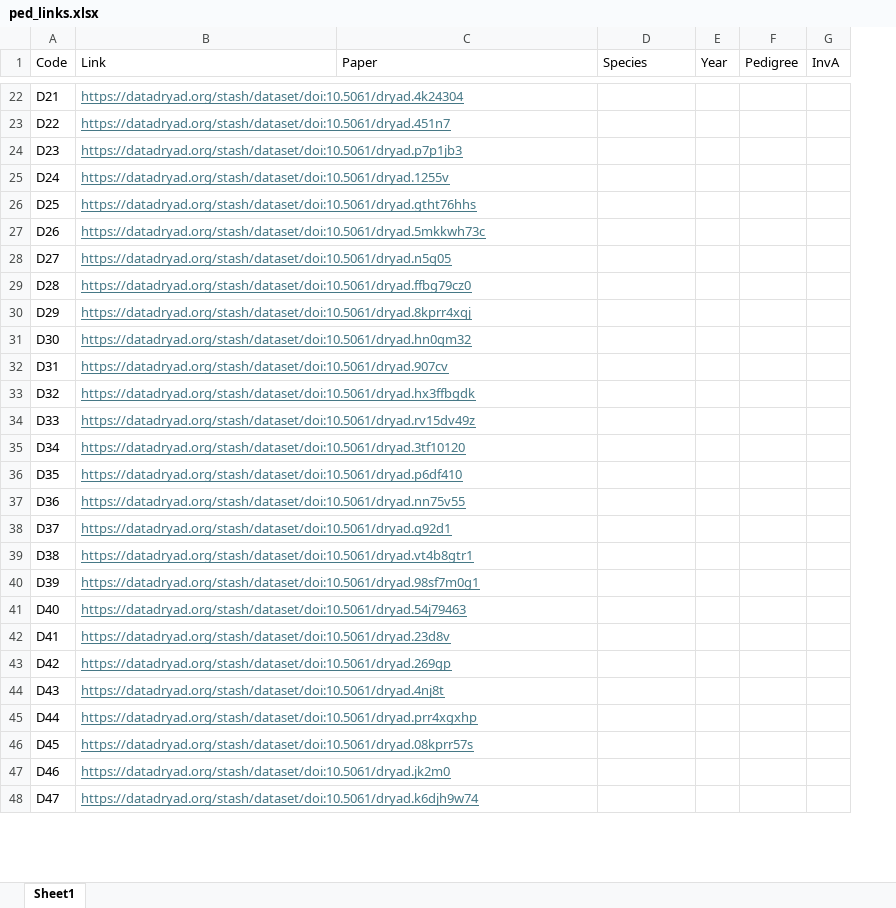
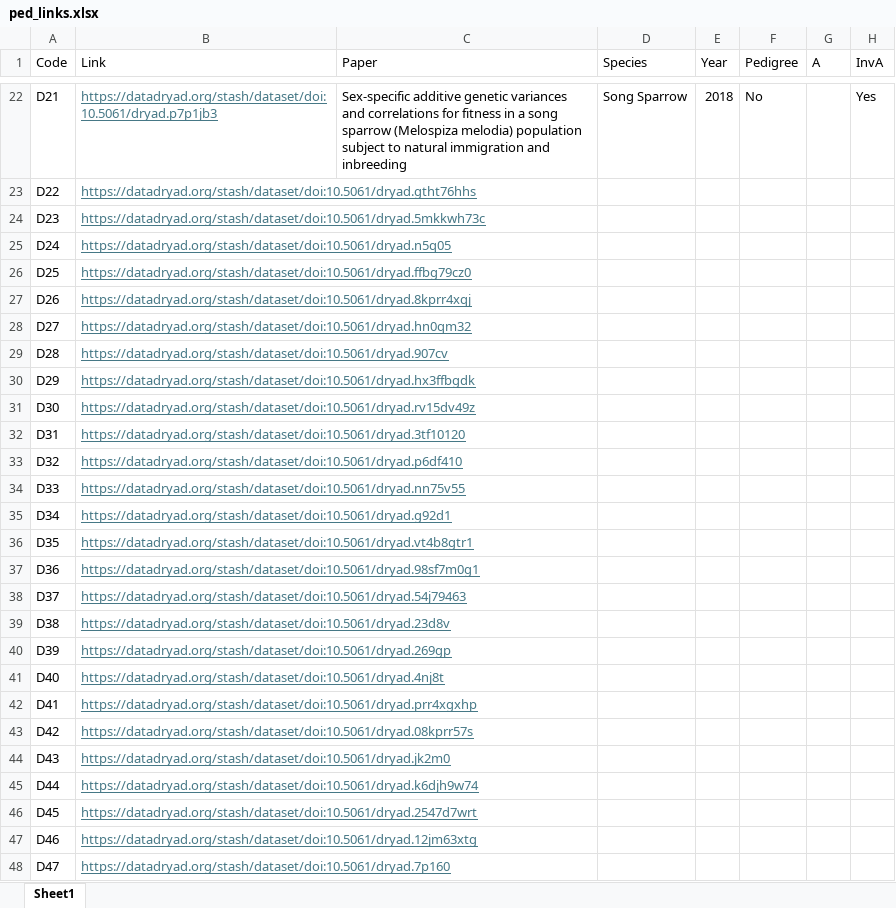
Before and after one commit to squidgroup/pedigree_metrics, an Excel workbook: Data/Raw/dryad_pedigrees/ped_links.xlsx, sheet Sheet1, drawn as a sheet; only a part is shown, gaps mark what is left out; values as stored, in another font and other column widths than the file's, no borders; addresses are those after the commit; the diff covers the shown part only; the diff names each change by its address in the sheet, - before the commit and + after, or states it on an @@ line.

Commit message:
dryad pedigrees

```diff
--- a/Data/Raw/dryad_pedigrees/ped_links.xlsx (sheet Sheet1)
+++ b/Data/Raw/dryad_pedigrees/ped_links.xlsx (sheet Sheet1)
+column G (A), empty
-B22 (Link): https://datadryad.org/stash/dataset/doi:10.5061/dryad.4k24304
+B22 (Link): https://datadryad.org/stash/dataset/doi:10.5061/dryad.p7p1jb3
-C22 (Paper): (empty)
+C22 (Paper): Sex-specific additive genetic variances and correlations for fitness in a song sparrow (Melospiza melodia) population subject to natural immigration and inbreeding
-D22 (Species): (empty)
+D22 (Species): Song Sparrow
-E22 (Year): (empty)
+E22 (Year): 2018
-F22 (Pedigree): (empty)
+F22 (Pedigree): No
-H22 (InvA): (empty)
+H22 (InvA): Yes
-B23 (Link): https://datadryad.org/stash/dataset/doi:10.5061/dryad.451n7
+B23 (Link): https://datadryad.org/stash/dataset/doi:10.5061/dryad.gtht76hhs
-B24 (Link): https://datadryad.org/stash/dataset/doi:10.5061/dryad.p7p1jb3
+B24 (Link): https://datadryad.org/stash/dataset/doi:10.5061/dryad.5mkkwh73c
-B25 (Link): https://datadryad.org/stash/dataset/doi:10.5061/dryad.1255v
+B25 (Link): https://datadryad.org/stash/dataset/doi:10.5061/dryad.n5q05
-B26 (Link): https://datadryad.org/stash/dataset/doi:10.5061/dryad.gtht76hhs
+B26 (Link): https://datadryad.org/stash/dataset/doi:10.5061/dryad.ffbg79cz0
-B27 (Link): https://datadryad.org/stash/dataset/doi:10.5061/dryad.5mkkwh73c
+B27 (Link): https://datadryad.org/stash/dataset/doi:10.5061/dryad.8kprr4xqj
-B28 (Link): https://datadryad.org/stash/dataset/doi:10.5061/dryad.n5q05
+B28 (Link): https://datadryad.org/stash/dataset/doi:10.5061/dryad.hn0qm32
-B29 (Link): https://datadryad.org/stash/dataset/doi:10.5061/dryad.ffbg79cz0
+B29 (Link): https://datadryad.org/stash/dataset/doi:10.5061/dryad.907cv
-B30 (Link): https://datadryad.org/stash/dataset/doi:10.5061/dryad.8kprr4xqj
+B30 (Link): https://datadryad.org/stash/dataset/doi:10.5061/dryad.hx3ffbgdk
-B31 (Link): https://datadryad.org/stash/dataset/doi:10.5061/dryad.hn0qm32
+B31 (Link): https://datadryad.org/stash/dataset/doi:10.5061/dryad.rv15dv49z
-B32 (Link): https://datadryad.org/stash/dataset/doi:10.5061/dryad.907cv
+B32 (Link): https://datadryad.org/stash/dataset/doi:10.5061/dryad.3tf10120
-B33 (Link): https://datadryad.org/stash/dataset/doi:10.5061/dryad.hx3ffbgdk
+B33 (Link): https://datadryad.org/stash/dataset/doi:10.5061/dryad.p6df410
-B34 (Link): https://datadryad.org/stash/dataset/doi:10.5061/dryad.rv15dv49z
+B34 (Link): https://datadryad.org/stash/dataset/doi:10.5061/dryad.nn75v55
-B35 (Link): https://datadryad.org/stash/dataset/doi:10.5061/dryad.3tf10120
+B35 (Link): https://datadryad.org/stash/dataset/doi:10.5061/dryad.g92d1
-B36 (Link): https://datadryad.org/stash/dataset/doi:10.5061/dryad.p6df410
+B36 (Link): https://datadryad.org/stash/dataset/doi:10.5061/dryad.vt4b8gtr1
-B37 (Link): https://datadryad.org/stash/dataset/doi:10.5061/dryad.nn75v55
+B37 (Link): https://datadryad.org/stash/dataset/doi:10.5061/dryad.98sf7m0g1
-B38 (Link): https://datadryad.org/stash/dataset/doi:10.5061/dryad.g92d1
+B38 (Link): https://datadryad.org/stash/dataset/doi:10.5061/dryad.54j79463
-B39 (Link): https://datadryad.org/stash/dataset/doi:10.5061/dryad.vt4b8gtr1
+B39 (Link): https://datadryad.org/stash/dataset/doi:10.5061/dryad.23d8v
-B40 (Link): https://datadryad.org/stash/dataset/doi:10.5061/dryad.98sf7m0g1
+B40 (Link): https://datadryad.org/stash/dataset/doi:10.5061/dryad.269gp
-B41 (Link): https://datadryad.org/stash/dataset/doi:10.5061/dryad.54j79463
+B41 (Link): https://datadryad.org/stash/dataset/doi:10.5061/dryad.4nj8t
-B42 (Link): https://datadryad.org/stash/dataset/doi:10.5061/dryad.23d8v
+B42 (Link): https://datadryad.org/stash/dataset/doi:10.5061/dryad.prr4xgxhp
-B43 (Link): https://datadryad.org/stash/dataset/doi:10.5061/dryad.269gp
+B43 (Link): https://datadryad.org/stash/dataset/doi:10.5061/dryad.08kprr57s
-B44 (Link): https://datadryad.org/stash/dataset/doi:10.5061/dryad.4nj8t
+B44 (Link): https://datadryad.org/stash/dataset/doi:10.5061/dryad.jk2m0
-B45 (Link): https://datadryad.org/stash/dataset/doi:10.5061/dryad.prr4xgxhp
+B45 (Link): https://datadryad.org/stash/dataset/doi:10.5061/dryad.k6djh9w74
-B46 (Link): https://datadryad.org/stash/dataset/doi:10.5061/dryad.08kprr57s
+B46 (Link): https://datadryad.org/stash/dataset/doi:10.5061/dryad.2547d7wrt
-B47 (Link): https://datadryad.org/stash/dataset/doi:10.5061/dryad.jk2m0
+B47 (Link): https://datadryad.org/stash/dataset/doi:10.5061/dryad.12jm63xtg
-B48 (Link): https://datadryad.org/stash/dataset/doi:10.5061/dryad.k6djh9w74
+B48 (Link): https://datadryad.org/stash/dataset/doi:10.5061/dryad.7p160
```
Also changed, not shown: 2 removed rows and 68 edited cells elsewhere in this sheet, 29 other files.
